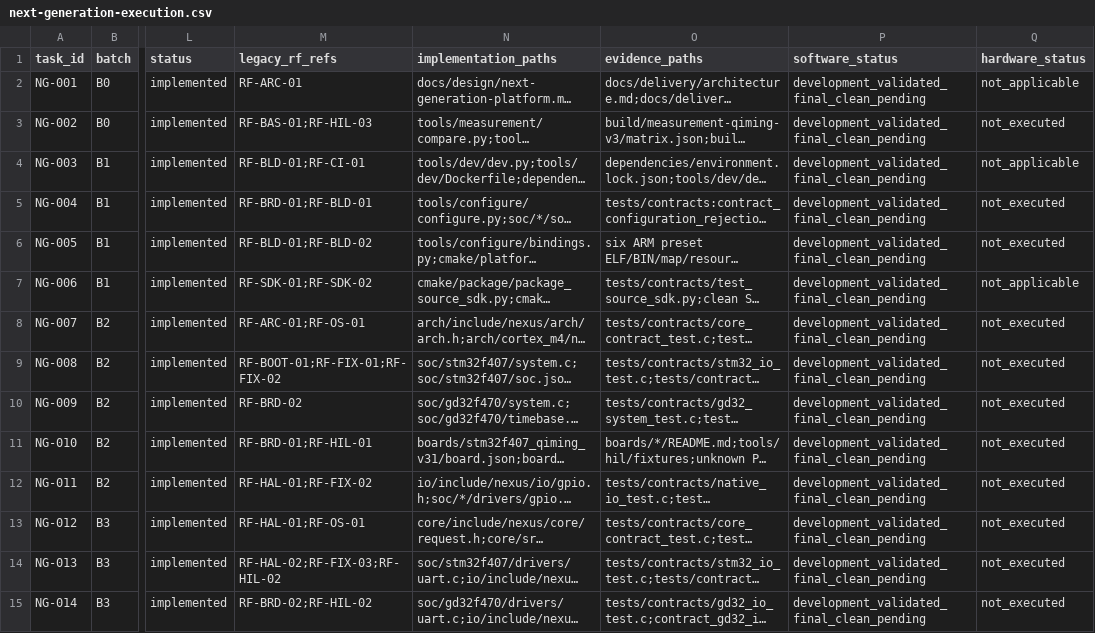
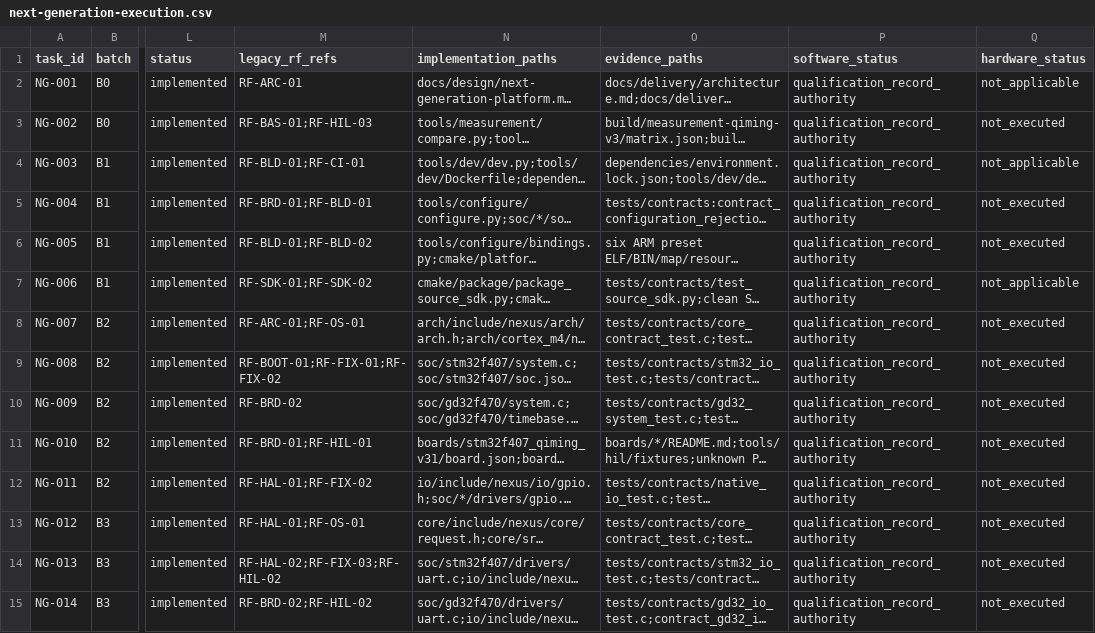
Before and after one commit to X-Gen-Lab/nexus, a CSV file: docs/design/next-generation-execution.csv, drawn as a sheet; only a part is shown, gaps mark what is left out; long unchanged cells end in …; the diff covers the shown part only; the diff names each change by its address in the sheet, - before the commit and + after, or states it on an @@ line.

Commit message:
docs(maintenance): align review templates and delivery evidence authority

```diff
--- a/docs/design/next-generation-execution.csv
+++ b/docs/design/next-generation-execution.csv
-P2:P15 (software_status): development_validated_final_clean_pending
+P2:P15 (software_status): qualification_record_authority
```
Also changed, not shown: 23 edited cells elsewhere in this file, 18 other files.
